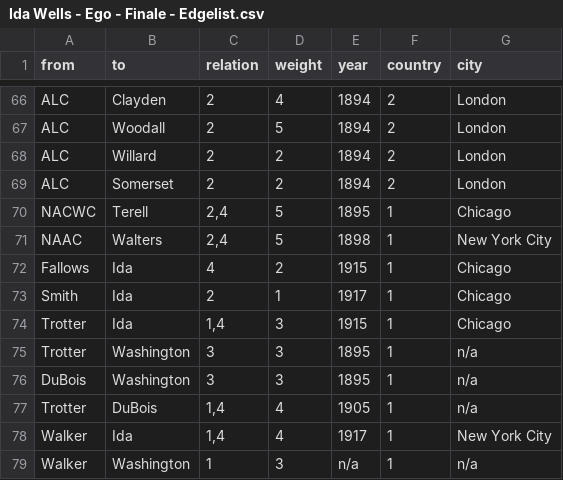
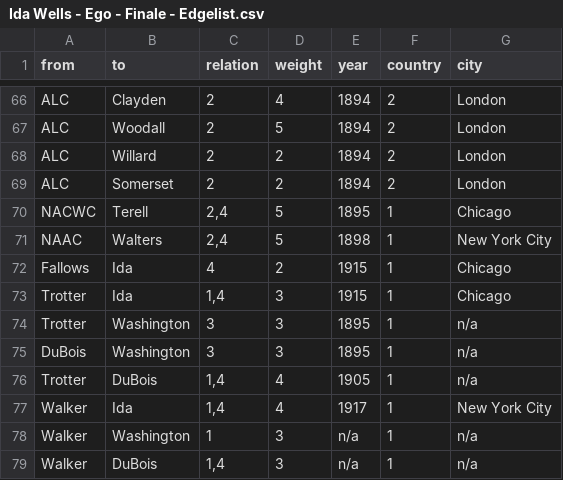
Before and after one commit to NiclasReichelt/Ida-Wells, a CSV file: Ida Wells - Ego - Finale - Edgelist.csv, drawn as a sheet; only a part is shown, gaps mark what is left out; the shorter side is filled out with more unchanged rows; the diff names each change by its address in the sheet, - before the commit and + after, or states it on an @@ line.

```diff
--- a/Ida Wells - Ego - Finale - Edgelist.csv
+++ b/Ida Wells - Ego - Finale - Edgelist.csv
-row 73: Smith | Ida | 2 | 1 | 1917 | 1 | Chicago
```
Also changed, not shown: Ida Wells - Ego - Finale - Nodelist.csv.
